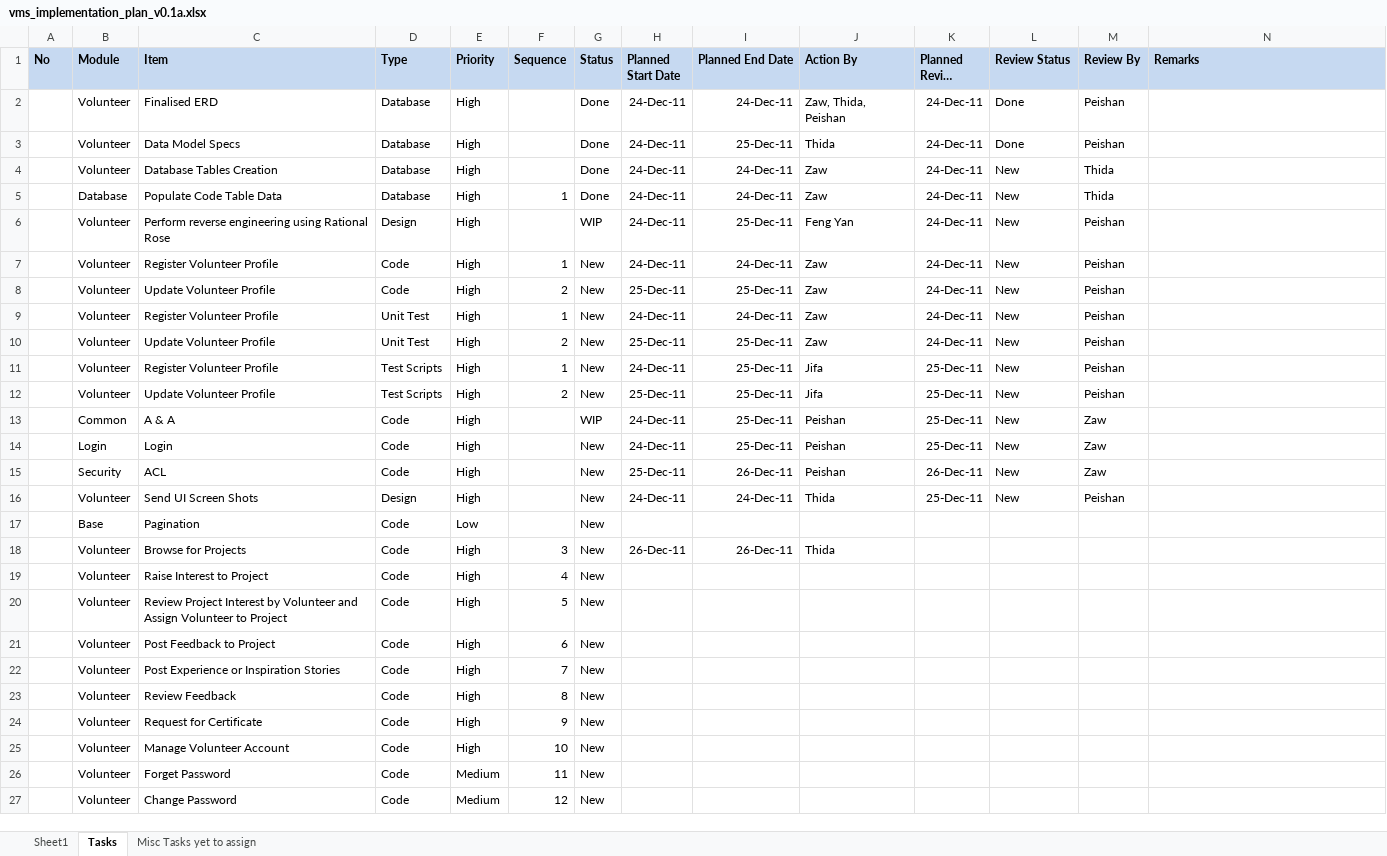
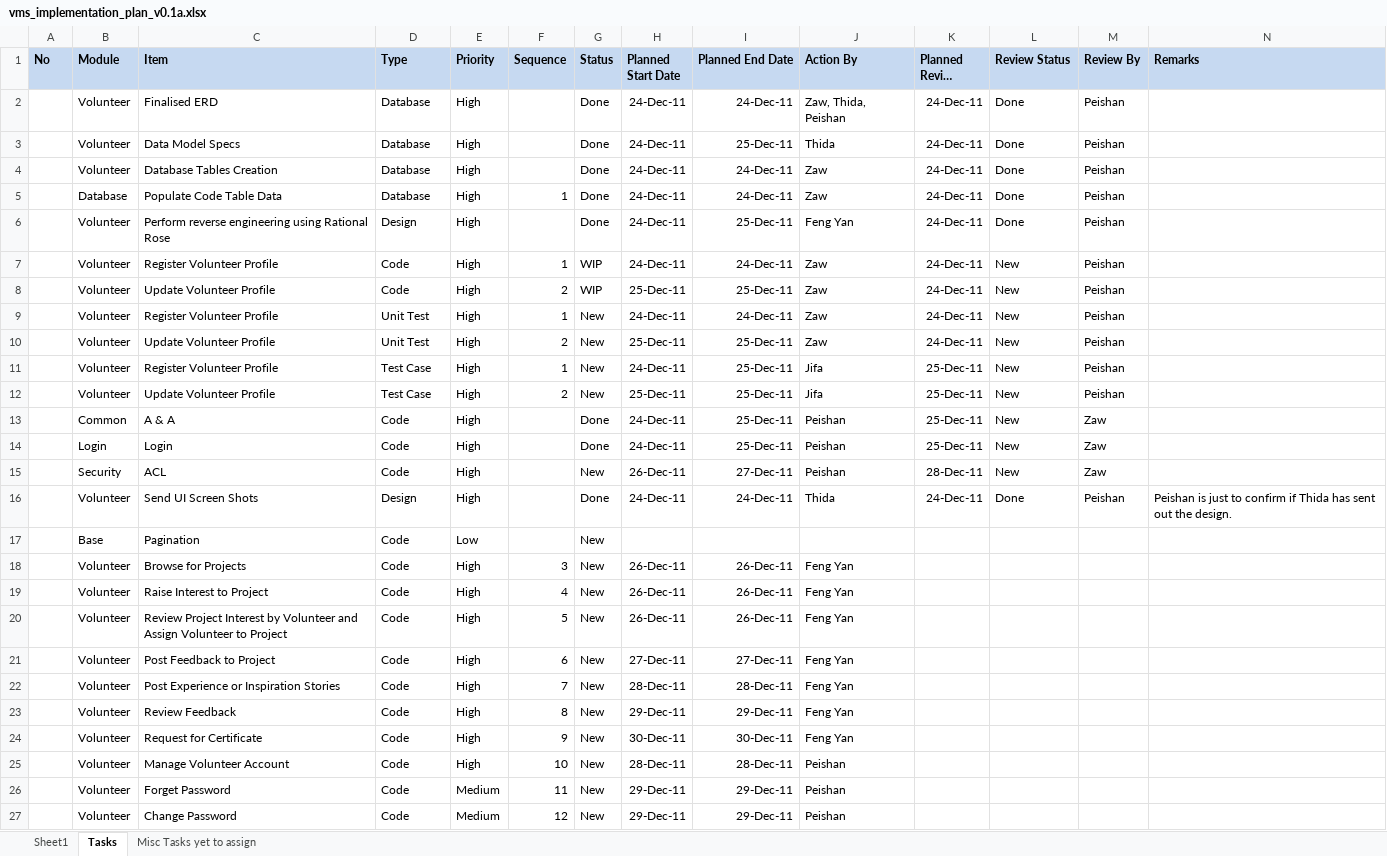
Before and after one commit to imireasa/mtech-se18-t08s, an Excel workbook: docs/PM-1 Project Management/PM-1.2 Plans/PM-1.2.1 Project Plan/vms_implementation_plan_v0.1a.xlsx, sheet Tasks, drawn as a sheet; only a part is shown; long unchanged cells end in …; values as stored, in another font and other column widths than the file's, no borders; the diff covers the shown part only; the diff names each change by its address in the sheet, - before the commit and + after, or states it on an @@ line.

Commit message:
Updates on the plan and status.

```diff
--- a/docs/PM-1 Project Management/PM-1.2 Plans/PM-1.2.1 Project Plan/vms_implementation_plan_v0.1a.xlsx (sheet Tasks)
+++ b/docs/PM-1 Project Management/PM-1.2 Plans/PM-1.2.1 Project Plan/vms_implementation_plan_v0.1a.xlsx (sheet Tasks)
-L4:L6 (Review Status): New
+L4:L6 (Review Status): Done
-M4:M5 (Review By): Thida
+M4:M5 (Review By): Peishan
-G6 (Status): WIP
+G6 (Status): Done
-G7:G8 (Status): New
+G7:G8 (Status): WIP
-D11:D12 (Type): Test Scripts
+D11:D12 (Type): Test Case
-G13 (Status): WIP
+G13 (Status): Done
-G14 (Status): New
+G14 (Status): Done
-H15 (Planned Start Date): 25-Dec-11
+H15 (Planned Start Date): 26-Dec-11
-I15 (Planned End Date): 26-Dec-11
+I15 (Planned End Date): 27-Dec-11
-K15 (Planned Review Date): 26-Dec-11
+K15 (Planned Review Date): 28-Dec-11
-G16 (Status): New
+G16 (Status): Done
-K16 (Planned Review Date): 25-Dec-11
+K16 (Planned Review Date): 24-Dec-11
-L16 (Review Status): New
+L16 (Review Status): Done
-N16 (Remarks): (empty)
+N16 (Remarks): Peishan is just to confirm if Thida has sent out the design.
-J18 (Action By): Thida
+J18 (Action By): Feng Yan
-H19:H20 (Planned Start Date): (empty)
+H19:H20 (Planned Start Date): 26-Dec-11
-I19:I20 (Planned End Date): (empty)
+I19:I20 (Planned End Date): 26-Dec-11
-J19:J24 (Action By): (empty)
+J19:J24 (Action By): Feng Yan
-H21 (Planned Start Date): (empty)
+H21 (Planned Start Date): 27-Dec-11
-I21 (Planned End Date): (empty)
+I21 (Planned End Date): 27-Dec-11
-H22 (Planned Start Date): (empty)
+H22 (Planned Start Date): 28-Dec-11
-I22 (Planned End Date): (empty)
+I22 (Planned End Date): 28-Dec-11
-H23 (Planned Start Date): (empty)
+H23 (Planned Start Date): 29-Dec-11
-I23 (Planned End Date): (empty)
+I23 (Planned End Date): 29-Dec-11
-H24 (Planned Start Date): (empty)
+H24 (Planned Start Date): 30-Dec-11
-I24 (Planned End Date): (empty)
+I24 (Planned End Date): 30-Dec-11
-H25 (Planned Start Date): (empty)
+H25 (Planned Start Date): 28-Dec-11
-I25 (Planned End Date): (empty)
+I25 (Planned End Date): 28-Dec-11
-J25:J27 (Action By): (empty)
+J25:J27 (Action By): Peishan
-H26:H27 (Planned Start Date): (empty)
+H26:H27 (Planned Start Date): 29-Dec-11
-I26:I27 (Planned End Date): (empty)
+I26:I27 (Planned End Date): 29-Dec-11
```
Also changed, not shown: 16 added rows and 205 edited cells elsewhere in this sheet, sheet Misc Tasks yet to assign.
